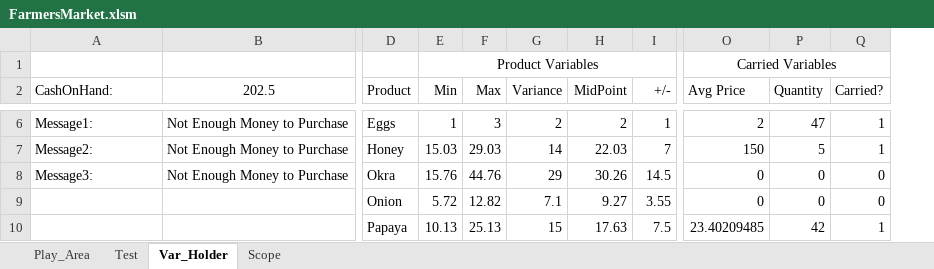
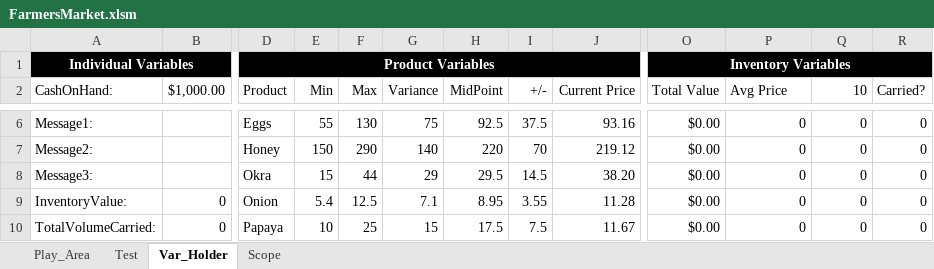
Before and after one commit to falcon9857/FarmersMarket, an Excel workbook: FarmersMarket.xlsm, sheet Var_Holder, drawn as a sheet; only a part is shown, gaps mark what is left out; values as stored, in another font and other column widths than the file's, no borders; removed rows and columns are numbered as before the commit, all else as after; rows hold the shown columns only; the diff covers the shown part only; the diff names each change by its address in the sheet, - before the commit and + after, or states it on an @@ line.

Commit message:
Add in transaction and inventory updating with a new game reset

```diff
--- a/FarmersMarket.xlsm (sheet Var_Holder)
+++ b/FarmersMarket.xlsm (sheet Var_Holder)
-column B (202.5), rows 6-8: all Not Enough Money to Purchase
+column B ($1,000.00), rows 9-10: 0 | 0
+column J (Current Price), rows 6-10: 93.16 | 219.12 | 38.20 | 11.28 | 11.67
+column O (Total Value), rows 6-10: all $0.00
-row 1:  |  |  | Product Variables |  |  |  |  | Carried Variables
+row 1: Individual Variables |  | Product Variables |  |  |  |  |  |  | Inventory Variables
-Q2: Quantity
+Q2: 10
-E6 (Min): 1
+E6 (Min): 55
-F6 (Max): 3
+F6 (Max): 130
-G6 (Variance): 2
+G6 (Variance): 75
-H6 (MidPoint): 2
+H6 (MidPoint): 92.5
-I6 (+/-): 1
+I6 (+/-): 37.5
-P6 (Avg Price): 2
+P6 (Avg Price): 0
-Q6 (10): 47
+Q6 (10): 0
-R6:R7 (Carried?): 1
+R6:R7 (Carried?): 0
-E7 (Min): 15.03
+E7 (Min): 150
-F7 (Max): 29.03
+F7 (Max): 290
-G7 (Variance): 14
+G7 (Variance): 140
-H7 (MidPoint): 22.03
+H7 (MidPoint): 220
-I7 (+/-): 7
+I7 (+/-): 70
-P7 (Avg Price): 150
+P7 (Avg Price): 0
-Q7 (10): 5
+Q7 (10): 0
-E8 (Min): 15.76
+E8 (Min): 15
-F8 (Max): 44.76
+F8 (Max): 44
-H8 (MidPoint): 30.26
+H8 (MidPoint): 29.5
-A9 (CashOnHand:): (empty)
+A9 (CashOnHand:): InventoryValue:
-E9 (Min): 5.72
+E9 (Min): 5.4
-F9 (Max): 12.82
+F9 (Max): 12.5
-H9 (MidPoint): 9.27
+H9 (MidPoint): 8.95
-A10 (CashOnHand:): (empty)
+A10 (CashOnHand:): TotalVolumeCarried:
-E10 (Min): 10.13
+E10 (Min): 10
-F10 (Max): 25.13
+F10 (Max): 25
-H10 (MidPoint): 17.63
+H10 (MidPoint): 17.5
-P10 (Avg Price): 23.40209485
+P10 (Avg Price): 0
-Q10 (10): 42
+Q10 (10): 0
-R10 (Carried?): 1
+R10 (Carried?): 0
```
Also changed, not shown: 1 removed column, 42 edited cells and cell formats elsewhere in this sheet, sheet Play_Area, sheet Test, sheet Scope, formulas that keep their value, charts or pictures.
